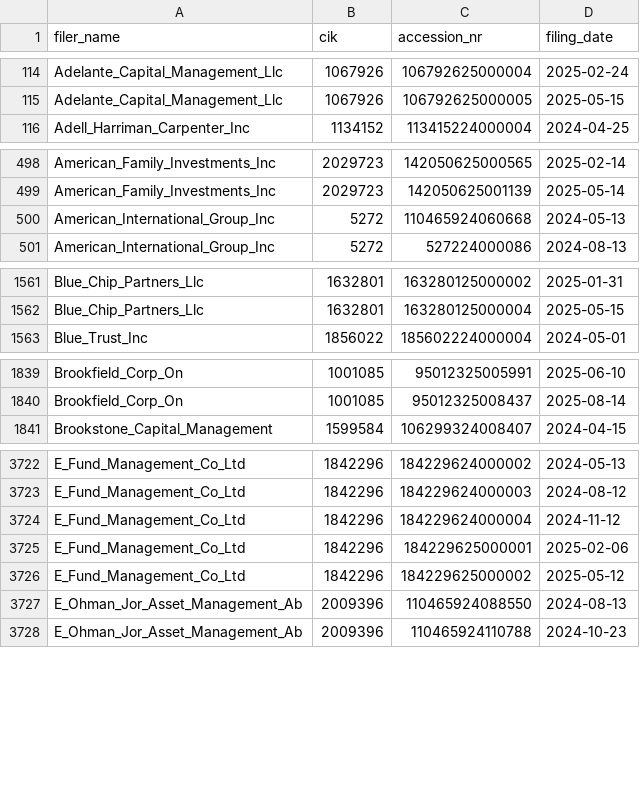
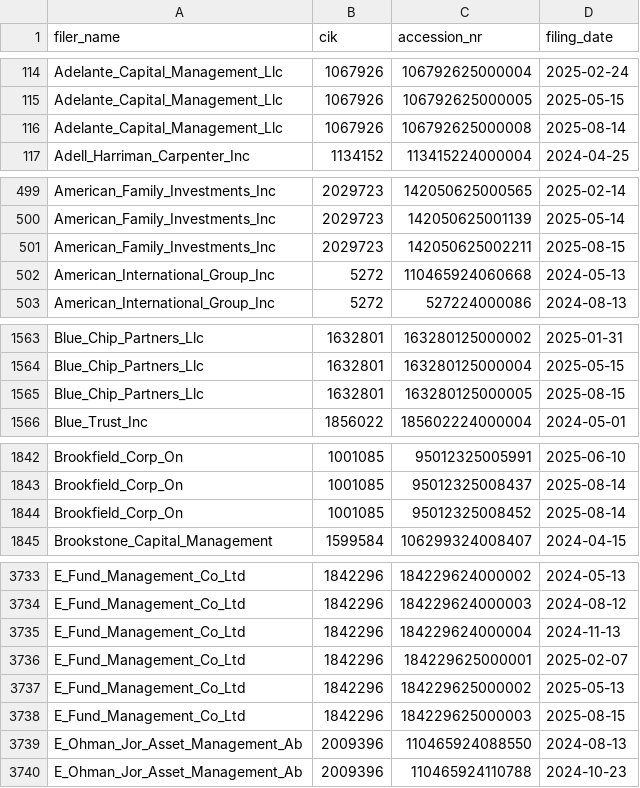
Before and after one commit to andreiCiocirlan/quarterly_holdings, a CSV file: data/sources/filer_accession_metadata.csv, drawn as a sheet; only a part is shown, gaps mark what is left out; the diff covers the shown part only.

Commit message:
updates q2

```diff
--- a/data/sources/filer_accession_metadata.csv
+++ b/data/sources/filer_accession_metadata.csv
@@ -115,2 +115,3 @@ Adelante_Capital_Management_Llc,1067926,106792625000004,2025-02-24
 Adelante_Capital_Management_Llc,1067926,106792625000005,2025-05-15
+Adelante_Capital_Management_Llc,1067926,106792625000008,2025-08-14
 Adell_Harriman_Carpenter_Inc,1134152,113415224000004,2024-04-25
@@ -499,2 +500,3 @@ American_Family_Investments_Inc,2029723,142050625000565,2025-02-14
 American_Family_Investments_Inc,2029723,142050625001139,2025-05-14
+American_Family_Investments_Inc,2029723,142050625002211,2025-08-15
 American_International_Group_Inc,5272,110465924060668,2024-05-13
@@ -1562,2 +1564,3 @@ Blue_Chip_Partners_Llc,1632801,163280125000002,2025-01-31
 Blue_Chip_Partners_Llc,1632801,163280125000004,2025-05-15
+Blue_Chip_Partners_Llc,1632801,163280125000005,2025-08-15
 Blue_Trust_Inc,1856022,185602224000004,2024-05-01
@@ -1840,2 +1843,3 @@ Brookfield_Corp_On,1001085,95012325005991,2025-06-10
 Brookfield_Corp_On,1001085,95012325008437,2025-08-14
+Brookfield_Corp_On,1001085,95012325008452,2025-08-14
 Brookstone_Capital_Management,1599584,106299324008407,2024-04-15
@@ -3723,5 +3734,6 @@ E_Fund_Management_Co_Ltd,1842296,184229624000002,2024-05-13
 E_Fund_Management_Co_Ltd,1842296,184229624000003,2024-08-12
-E_Fund_Management_Co_Ltd,1842296,184229624000004,2024-11-12
-E_Fund_Management_Co_Ltd,1842296,184229625000001,2025-02-06
-E_Fund_Management_Co_Ltd,1842296,184229625000002,2025-05-12
+E_Fund_Management_Co_Ltd,1842296,184229624000004,2024-11-13
+E_Fund_Management_Co_Ltd,1842296,184229625000001,2025-02-07
+E_Fund_Management_Co_Ltd,1842296,184229625000002,2025-05-13
+E_Fund_Management_Co_Ltd,1842296,184229625000003,2025-08-15
 E_Ohman_Jor_Asset_Management_Ab,2009396,110465924088550,2024-08-13
```
Also changed, not shown: 30 added rows and 5 edited cells elsewhere in this file.
